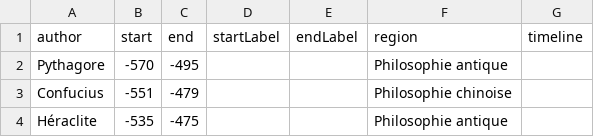
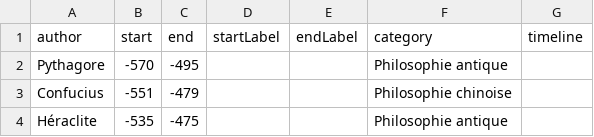
Before and after one commit to eyssette/frise-philo, a CSV file: data/philosophers-1.csv, drawn as a sheet; only a part is shown.

Commit message:
Update philosophers-1.csv

```diff
--- a/data/philosophers-1.csv
+++ b/data/philosophers-1.csv
@@ -1,2 +1,2 @@
-author,start,end,startLabel,endLabel,region,timeline,
+author,start,end,startLabel,endLabel,category,timeline,
 Pythagore,-570,-495,,,Philosophie antique,
```
